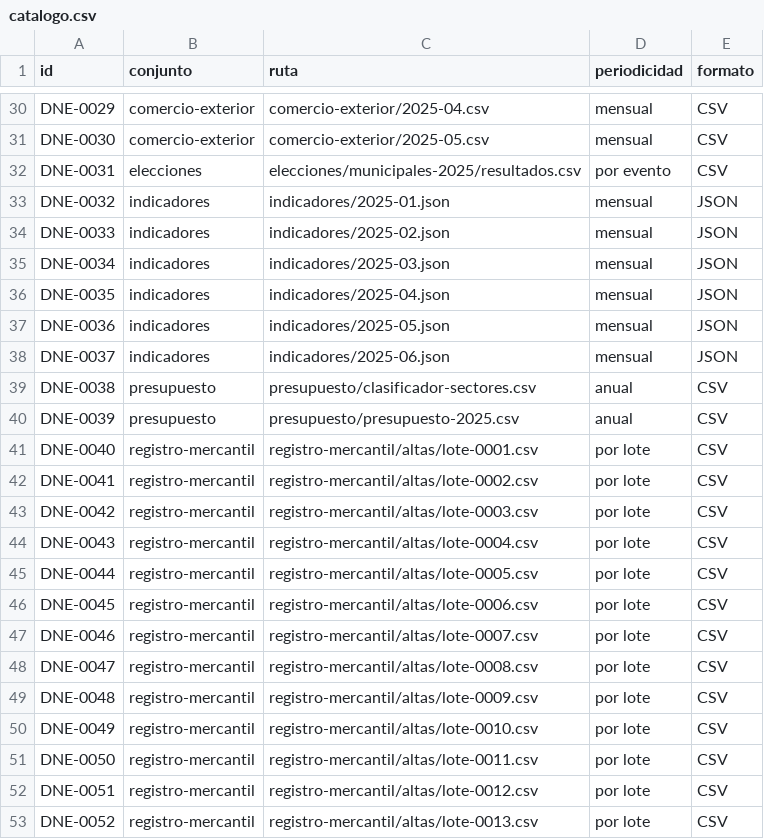
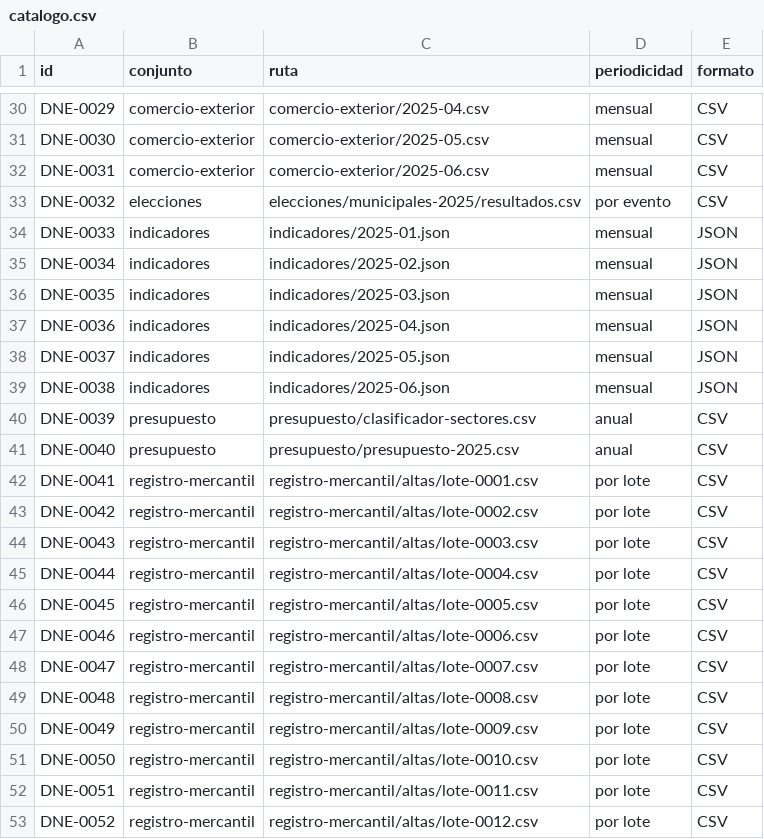
Before and after one commit to InvazhorDark/trabun2026, a CSV file: datasets/catalogo.csv, drawn as a sheet; only a part is shown, gaps mark what is left out; the diff covers the shown part only.

Commit message:
Publica cifras de comercio exterior del período 2025-06

```diff
--- a/datasets/catalogo.csv
+++ b/datasets/catalogo.csv
@@ -31,23 +31,23 @@ DNE-0029,comercio-exterior,comercio-exterior/2025-04.csv,mensual,CSV
 DNE-0030,comercio-exterior,comercio-exterior/2025-05.csv,mensual,CSV
-DNE-0031,elecciones,elecciones/municipales-2025/resultados.csv,por evento,CSV
-DNE-0032,indicadores,indicadores/2025-01.json,mensual,JSON
-DNE-0033,indicadores,indicadores/2025-02.json,mensual,JSON
-DNE-0034,indicadores,indicadores/2025-03.json,mensual,JSON
-DNE-0035,indicadores,indicadores/2025-04.json,mensual,JSON
-DNE-0036,indicadores,indicadores/2025-05.json,mensual,JSON
-DNE-0037,indicadores,indicadores/2025-06.json,mensual,JSON
-DNE-0038,presupuesto,presupuesto/clasificador-sectores.csv,anual,CSV
-DNE-0039,presupuesto,presupuesto/presupuesto-2025.csv,anual,CSV
-DNE-0040,registro-mercantil,registro-mercantil/altas/lote-0001.csv,por lote,CSV
-DNE-0041,registro-mercantil,registro-mercantil/altas/lote-0002.csv,por lote,CSV
-DNE-0042,registro-mercantil,registro-mercantil/altas/lote-0003.csv,por lote,CSV
-DNE-0043,registro-mercantil,registro-mercantil/altas/lote-0004.csv,por lote,CSV
-DNE-0044,registro-mercantil,registro-mercantil/altas/lote-0005.csv,por lote,CSV
-DNE-0045,registro-mercantil,registro-mercantil/altas/lote-0006.csv,por lote,CSV
-DNE-0046,registro-mercantil,registro-mercantil/altas/lote-0007.csv,por lote,CSV
-DNE-0047,registro-mercantil,registro-mercantil/altas/lote-0008.csv,por lote,CSV
-DNE-0048,registro-mercantil,registro-mercantil/altas/lote-0009.csv,por lote,CSV
-DNE-0049,registro-mercantil,registro-mercantil/altas/lote-0010.csv,por lote,CSV
-DNE-0050,registro-mercantil,registro-mercantil/altas/lote-0011.csv,por lote,CSV
-DNE-0051,registro-mercantil,registro-mercantil/altas/lote-0012.csv,por lote,CSV
-DNE-0052,registro-mercantil,registro-mercantil/altas/lote-0013.csv,por lote,CSV
+DNE-0031,comercio-exterior,comercio-exterior/2025-06.csv,mensual,CSV
+DNE-0032,elecciones,elecciones/municipales-2025/resultados.csv,por evento,CSV
+DNE-0033,indicadores,indicadores/2025-01.json,mensual,JSON
+DNE-0034,indicadores,indicadores/2025-02.json,mensual,JSON
+DNE-0035,indicadores,indicadores/2025-03.json,mensual,JSON
+DNE-0036,indicadores,indicadores/2025-04.json,mensual,JSON
+DNE-0037,indicadores,indicadores/2025-05.json,mensual,JSON
+DNE-0038,indicadores,indicadores/2025-06.json,mensual,JSON
+DNE-0039,presupuesto,presupuesto/clasificador-sectores.csv,anual,CSV
+DNE-0040,presupuesto,presupuesto/presupuesto-2025.csv,anual,CSV
+DNE-0041,registro-mercantil,registro-mercantil/altas/lote-0001.csv,por lote,CSV
+DNE-0042,registro-mercantil,registro-mercantil/altas/lote-0002.csv,por lote,CSV
+DNE-0043,registro-mercantil,registro-mercantil/altas/lote-0003.csv,por lote,CSV
+DNE-0044,registro-mercantil,registro-mercantil/altas/lote-0004.csv,por lote,CSV
+DNE-0045,registro-mercantil,registro-mercantil/altas/lote-0005.csv,por lote,CSV
+DNE-0046,registro-mercantil,registro-mercantil/altas/lote-0006.csv,por lote,CSV
+DNE-0047,registro-mercantil,registro-mercantil/altas/lote-0007.csv,por lote,CSV
+DNE-0048,registro-mercantil,registro-mercantil/altas/lote-0008.csv,por lote,CSV
+DNE-0049,registro-mercantil,registro-mercantil/altas/lote-0009.csv,por lote,CSV
+DNE-0050,registro-mercantil,registro-mercantil/altas/lote-0010.csv,por lote,CSV
+DNE-0051,registro-mercantil,registro-mercantil/altas/lote-0011.csv,por lote,CSV
+DNE-0052,registro-mercantil,registro-mercantil/altas/lote-0012.csv,por lote,CSV
```
Also changed, not shown: 1 added row and 19 edited cells elsewhere in this file, 2 other files.
